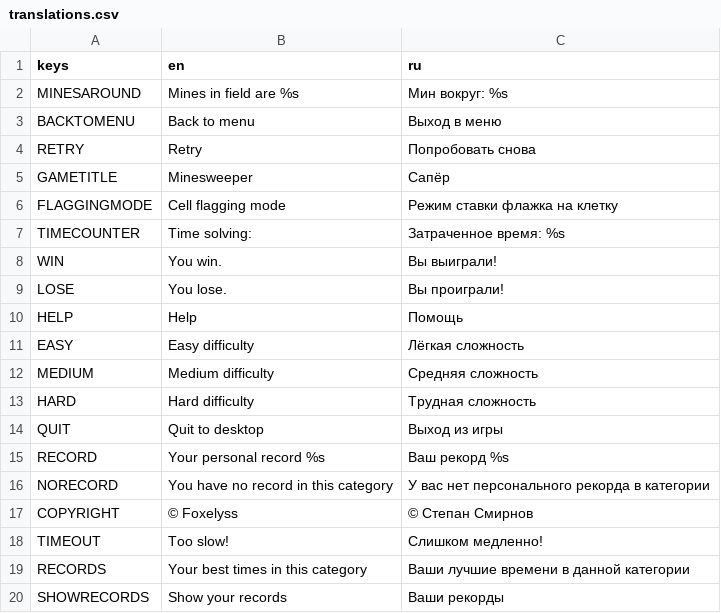
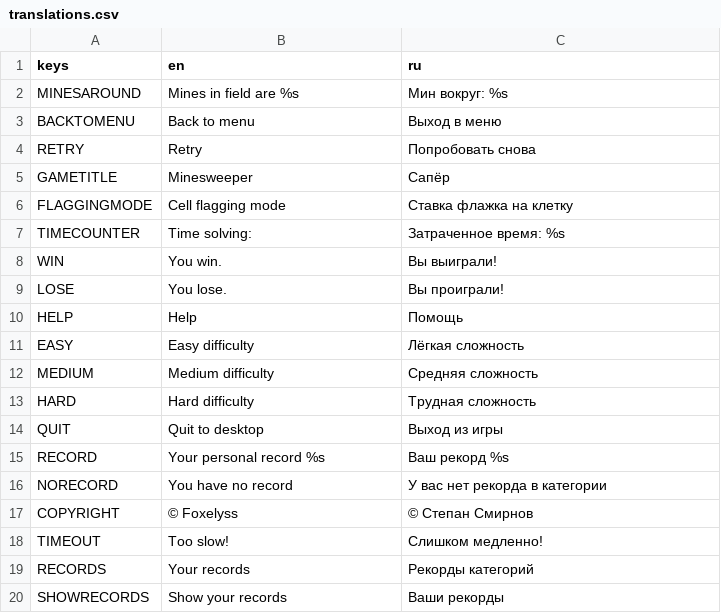
Before and after one commit to Foxelyss/Minesweeper, a CSV file: project/translations.csv, drawn as a sheet.

Commit message:
Refactoring names in records routines

```diff
--- a/project/translations.csv
+++ b/project/translations.csv
@@ -5,3 +5,3 @@ RETRY,Retry,Попробовать снова
 GAMETITLE,Minesweeper,Сапёр
-FLAGGINGMODE,Cell flagging mode,Режим ставки флажка на клетку
+FLAGGINGMODE,Cell flagging mode,Ставка флажка на клетку
 TIMECOUNTER,Time solving: ,Затраченное время: %s
@@ -15,6 +15,6 @@ QUIT,Quit to desktop,Выход из игры
 RECORD,Your personal record %s,Ваш рекорд %s
-NORECORD,You have no record in this category,У вас нет персонального рекорда в категории
+NORECORD,You have no record,У вас нет рекорда в категории
 COPYRIGHT,© Foxelyss,© Степан Смирнов
 TIMEOUT,Too slow!,Слишком медленно!
-RECORDS,Your best times in this category,Ваши лучшие времени в данной категории
+RECORDS,Your records,Рекорды категорий
 SHOWRECORDS,Show your records,Ваши рекорды
```
Also changed, not shown: 39 other files.
